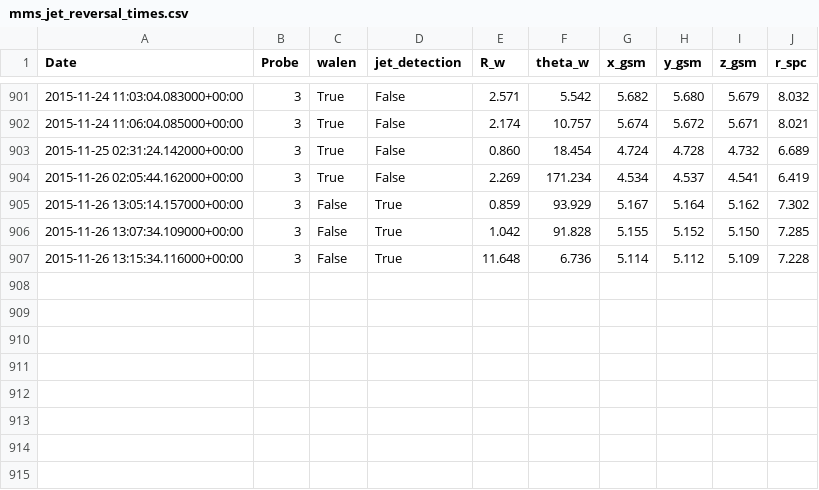
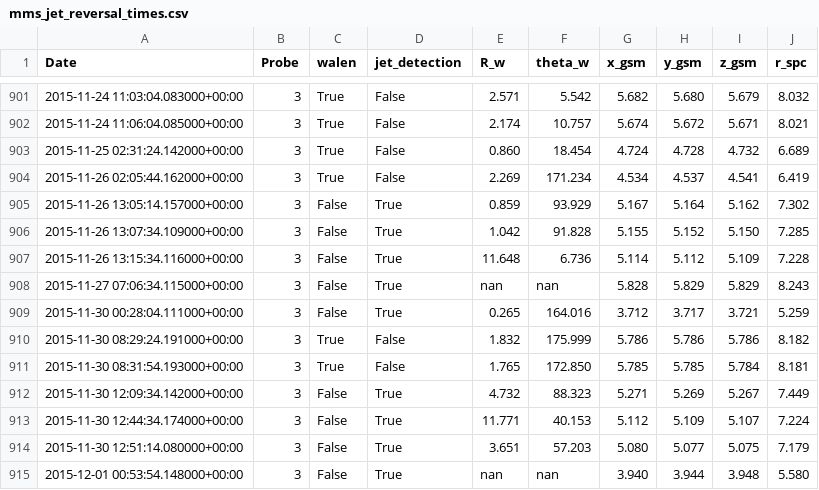
Before and after one commit to qudsiramiz/rcn, a CSV file: data/mms_jet_reversal_times.csv, drawn as a sheet; only a part is shown, gaps mark what is left out.

Commit message:
modified:   ../../../data/mms_jet_reversal_times.csv
 Untracked files:
	mms3_jet_reversal_check_20151127_070634.png
	mms3_jet_reversal_check_20151130_002804.png
	mms3_jet_reversal_check_20151130_082924.png
	mms3_jet_reversal_check_20151130_083154.png
	mms3_jet_reversal_check_20151130_120934.png
	mms3_jet_reversal_check_20151130_124434.png
	mms3_jet_reversal_check_20151130_125114.png
	mms3_jet_reversal_check_20151201_005354.png
	../mms_jet_reversal_check_20151127_070634.png
	../mms_jet_reversal_check_20151130_002804.png
	../mms_jet_reversal_check_20151130_082924.png
	../mms_jet_reversal_check_20151130_083154.png
	../mms_jet_reversal_check_20151130_120934.png
	../mms_jet_reversal_check_20151130_124434.png
	../mms_jet_reversal_check_20151130_125114.png
	../mms_jet_reversal_check_20151201_005354.png

```diff
--- a/data/mms_jet_reversal_times.csv
+++ b/data/mms_jet_reversal_times.csv
@@ -907 +907,9 @@ Date, Probe, walen, jet_detection, R_w, theta_w, x_gsm, y_gsm, z_gsm, r_spc
 2015-11-26 13:15:34.116000+00:00, 3, False, True                              , 11.648, 6.736, 5.114, 5.112, 5.109, 7.228
+2015-11-27 07:06:34.115000+00:00, 3, False, True                              , nan, nan, 5.828, 5.829, 5.829, 8.243
+2015-11-30 00:28:04.111000+00:00, 3, False, True                              , 0.265, 164.016, 3.712, 3.717, 3.721, 5.259
+2015-11-30 08:29:24.191000+00:00, 3, True, False                              , 1.832, 175.999, 5.786, 5.786, 5.786, 8.182
+2015-11-30 08:31:54.193000+00:00, 3, True, False                              , 1.765, 172.850, 5.785, 5.785, 5.784, 8.181
+2015-11-30 12:09:34.142000+00:00, 3, False, True                              , 4.732, 88.323, 5.271, 5.269, 5.267, 7.449
+2015-11-30 12:44:34.174000+00:00, 3, False, True                              , 11.771, 40.153, 5.112, 5.109, 5.107, 7.224
+2015-11-30 12:51:14.080000+00:00, 3, False, True                              , 3.651, 57.203, 5.080, 5.077, 5.075, 7.179
+2015-12-01 00:53:54.148000+00:00, 3, False, True                              , nan, nan, 3.940, 3.944, 3.948, 5.580
```
